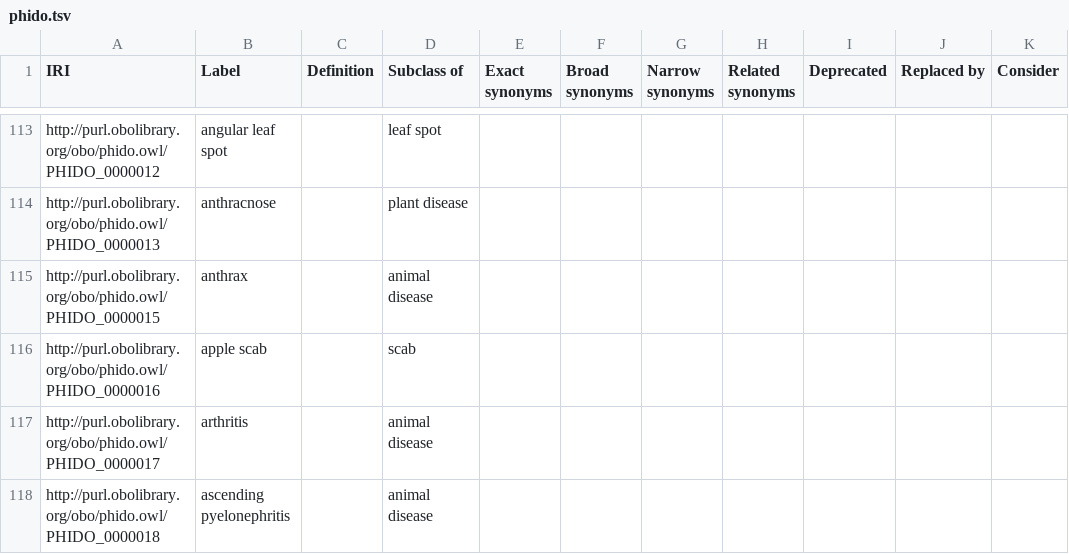
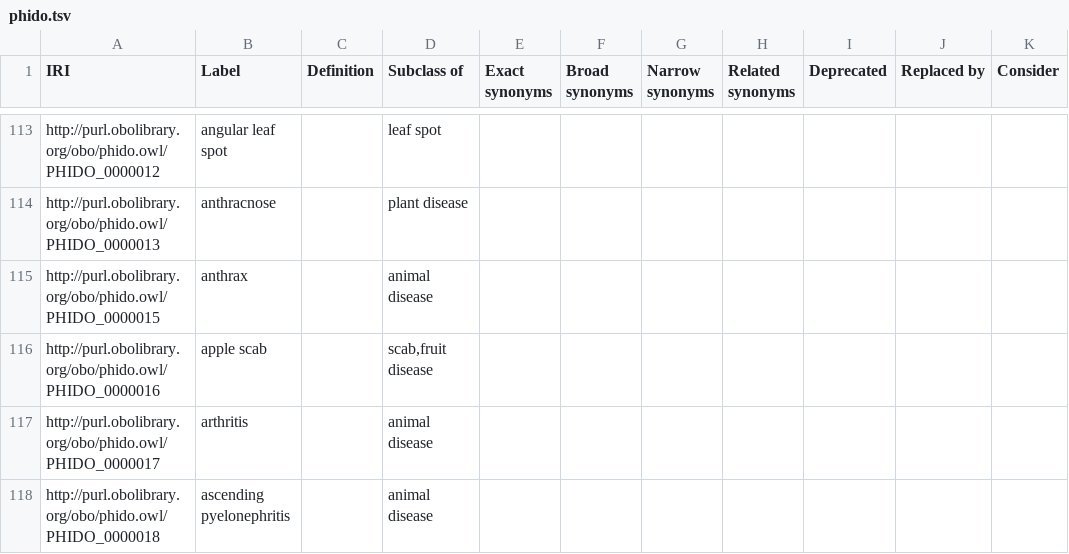
Before and after one commit to PHI-base/phido, a TSV file: phido.tsv, drawn as a sheet; only a part is shown, gaps mark what is left out; the diff covers the shown part only; the diff names each change by its address in the sheet, - before the commit and + after, or states it on an @@ line.

Commit message:
Update hierarchy of plant diseases

```diff
--- a/phido.tsv
+++ b/phido.tsv
-D116 (Subclass of): scab
+D116 (Subclass of): scab,fruit disease
```
Also changed, not shown: 23 edited cells elsewhere in this file, 2 other files.
